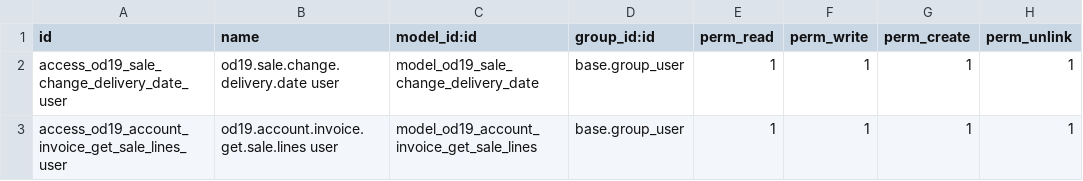
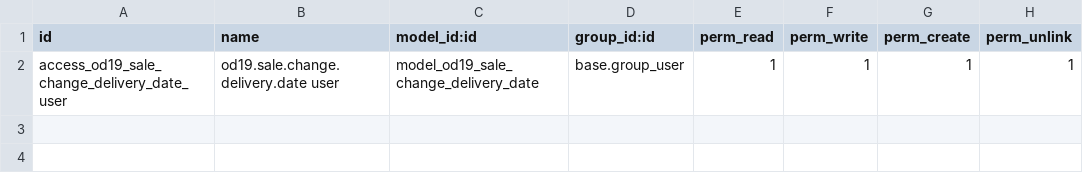
Before and after one commit to nattanonvs/odoo19ce-autoinfo, a CSV file: custom_addons/od19_sale_wizards/security/ir.model.access.csv, drawn as a sheet; the diff names each change by its address in the sheet, - before the commit and + after, or states it on an @@ line.

Commit message:
refactor(od19_sale_wizards): route invoice-line pulling through od19_document_pull
The invoice "get sale order lines" action had its own wizard duplicating
logic that the shared od19_document_pull mechanism already covers, so the
two systems could drift apart. Retire the dedicated wizard and delegate:

- action_open_get_sale_lines now opens the central pull wizard, keeping the
  method (and its behaviour) for existing callers
- drop the od19.account.invoice.get.sale.lines wizard, its view, rights and
  the legacy button, since od19_document_pull already renders the pull and
  remove buttons on the invoice form
- depends on od19_document_pull
- add TestDocumentPullSale covering the pull from a sale order and the
  legacy entry point

```diff
--- a/custom_addons/od19_sale_wizards/security/ir.model.access.csv
+++ b/custom_addons/od19_sale_wizards/security/ir.model.access.csv
-row 3: access_od19_account_invoice_get_sale_lines_user | od19.account.invoice.get.sale.lines user | model_od19_account_invoice_get_sale_lines | base.group_user | 1 | 1 | 1 | 1
```
Also changed, not shown: 8 other files.
